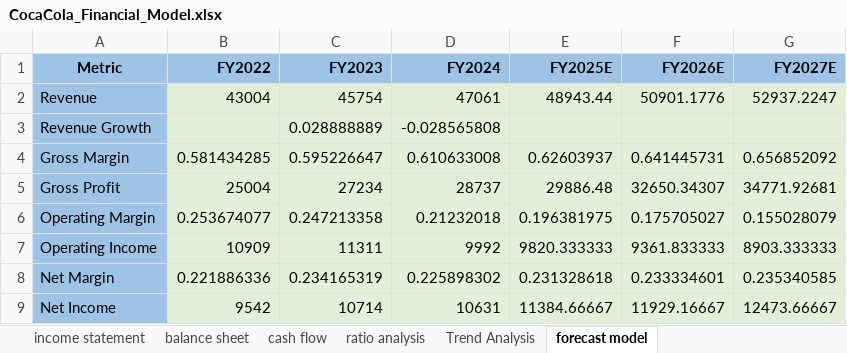
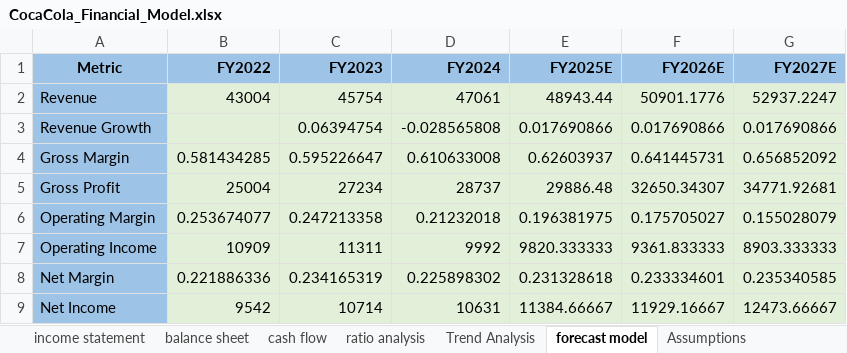
Before and after one commit to singhmayank3107/Financial-Modelling, an Excel workbook: CocaCola_Financial_Model.xlsx, sheet forecast model, drawn as a sheet; values as stored, in another font and other column widths than the file's, no borders; the diff names each change by its address in the sheet, - before the commit and + after, or states it on an @@ line.

```diff
--- a/CocaCola_Financial_Model.xlsx (sheet forecast model)
+++ b/CocaCola_Financial_Model.xlsx (sheet forecast model)
+sheet tab: Assumptions
-C3 (FY2023): 0.028888889
+C3 (FY2023): 0.06394754
-E3 (FY2025E): (empty)
+E3 (FY2025E): 0.017690866
-F3 (FY2026E): (empty)
+F3 (FY2026E): 0.017690866
-G3 (FY2027E): (empty)
+G3 (FY2027E): 0.017690866
```
Also changed, not shown: other sheet tabs, charts or pictures.
